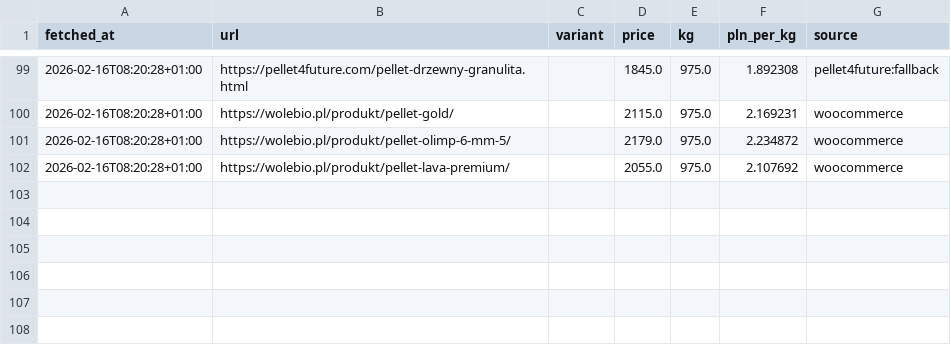
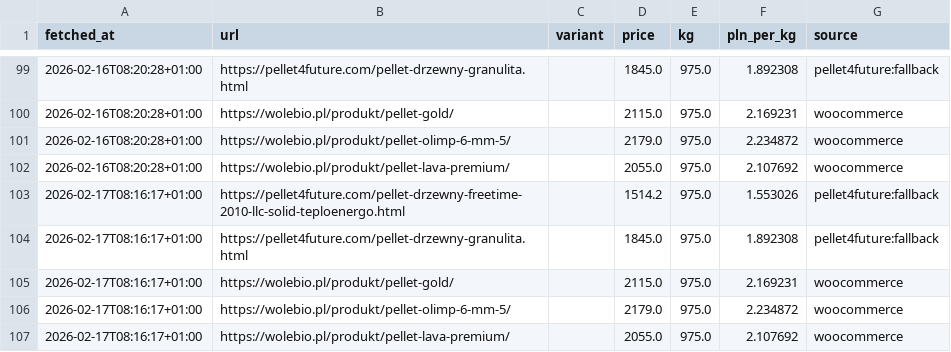
Before and after one commit to MateuszWoj-bit/Pellet, a CSV file: pellet_prices.csv, drawn as a sheet; only a part is shown, gaps mark what is left out.

```diff
--- a/pellet_prices.csv
+++ b/pellet_prices.csv
@@ -102 +102,6 @@
 2026-02-16T08:20:28+01:00,https://wolebio.pl/produkt/pellet-lava-premium/,,2055.0,975.0,2.107692,woocommerce
+2026-02-17T08:16:17+01:00,https://pellet4future.com/pellet-drzewny-freetime-2010-llc-solid-teploenergo.html,,1514.2,975.0,1.553026,pellet4future:fallback
+2026-02-17T08:16:17+01:00,https://pellet4future.com/pellet-drzewny-granulita.html,,1845.0,975.0,1.892308,pellet4future:fallback
+2026-02-17T08:16:17+01:00,https://wolebio.pl/produkt/pellet-gold/,,2115.0,975.0,2.169231,woocommerce
+2026-02-17T08:16:17+01:00,https://wolebio.pl/produkt/pellet-olimp-6-mm-5/,,2179.0,975.0,2.234872,woocommerce
+2026-02-17T08:16:17+01:00,https://wolebio.pl/produkt/pellet-lava-premium/,,2055.0,975.0,2.107692,woocommerce
```
Also changed, not shown: 3 other files.
